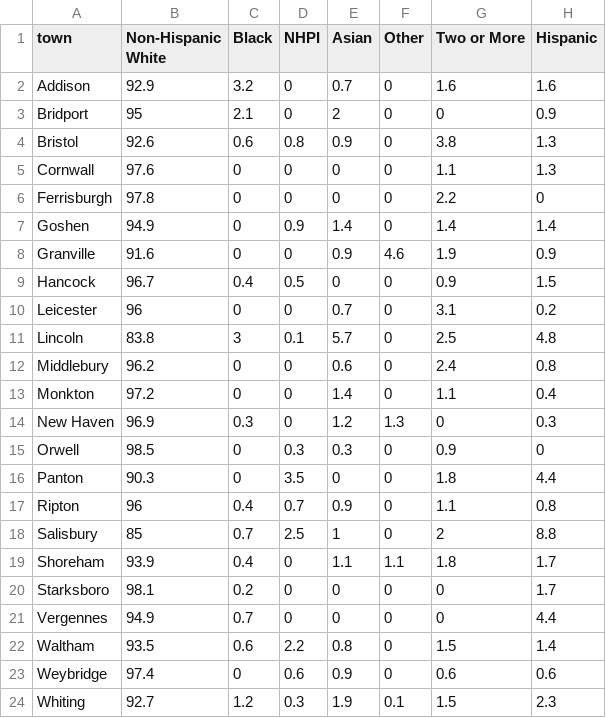
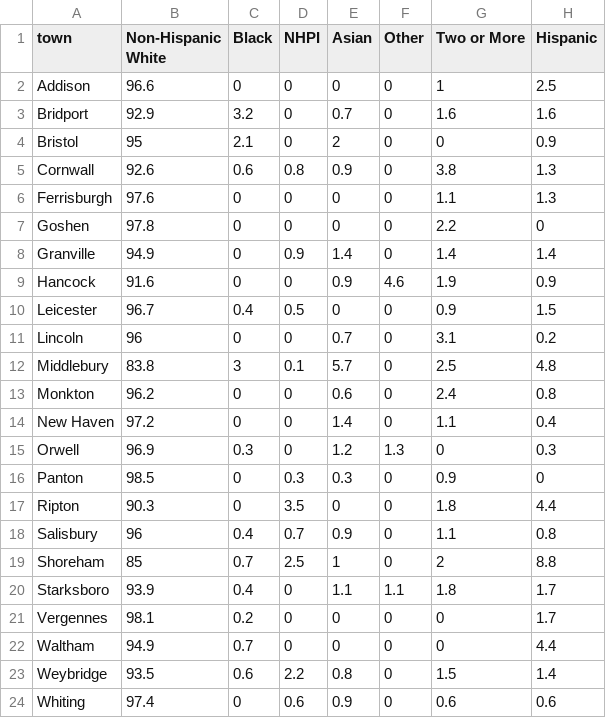
Before and after one commit to mjclawrence/privilege_and_poverty, a CSV file: addison_county_101/town_race.csv, drawn as a sheet.

Commit message:
Update town_race.csv
Google sheet in drive has wrong race values for towns

```diff
--- a/addison_county_101/town_race.csv
+++ b/addison_county_101/town_race.csv
@@ -1,24 +1,24 @@
 town,Non-Hispanic White,Black,NHPI,Asian,Other,Two or More,Hispanic
-Addison,92.9,3.2,0,0.7,0,1.6,1.6
-Bridport,95,2.1,0,2,0,0,0.9
-Bristol,92.6,0.6,0.8,0.9,0,3.8,1.3
-Cornwall,97.6,0,0,0,0,1.1,1.3
-Ferrisburgh,97.8,0,0,0,0,2.2,0
-Goshen,94.9,0,0.9,1.4,0,1.4,1.4
-Granville,91.6,0,0,0.9,4.6,1.9,0.9
-Hancock,96.7,0.4,0.5,0,0,0.9,1.5
-Leicester,96,0,0,0.7,0,3.1,0.2
-Lincoln,83.8,3,0.1,5.7,0,2.5,4.8
-Middlebury,96.2,0,0,0.6,0,2.4,0.8
-Monkton,97.2,0,0,1.4,0,1.1,0.4
-New Haven,96.9,0.3,0,1.2,1.3,0,0.3
-Orwell,98.5,0,0.3,0.3,0,0.9,0
-Panton,90.3,0,3.5,0,0,1.8,4.4
-Ripton,96,0.4,0.7,0.9,0,1.1,0.8
-Salisbury,85,0.7,2.5,1,0,2,8.8
-Shoreham,93.9,0.4,0,1.1,1.1,1.8,1.7
-Starksboro,98.1,0.2,0,0,0,0,1.7
-Vergennes,94.9,0.7,0,0,0,0,4.4
-Waltham,93.5,0.6,2.2,0.8,0,1.5,1.4
-Weybridge,97.4,0,0.6,0.9,0,0.6,0.6
-Whiting,92.7,1.2,0.3,1.9,0.1,1.5,2.3
+Addison,96.6,0,0,0,0,1,2.5
+Bridport,92.9,3.2,0,0.7,0,1.6,1.6
+Bristol,95,2.1,0,2,0,0,0.9
+Cornwall,92.6,0.6,0.8,0.9,0,3.8,1.3
+Ferrisburgh,97.6,0,0,0,0,1.1,1.3
+Goshen,97.8,0,0,0,0,2.2,0
+Granville,94.9,0,0.9,1.4,0,1.4,1.4
+Hancock,91.6,0,0,0.9,4.6,1.9,0.9
+Leicester,96.7,0.4,0.5,0,0,0.9,1.5
+Lincoln,96,0,0,0.7,0,3.1,0.2
+Middlebury,83.8,3,0.1,5.7,0,2.5,4.8
+Monkton,96.2,0,0,0.6,0,2.4,0.8
+New Haven,97.2,0,0,1.4,0,1.1,0.4
+Orwell,96.9,0.3,0,1.2,1.3,0,0.3
+Panton,98.5,0,0.3,0.3,0,0.9,0
+Ripton,90.3,0,3.5,0,0,1.8,4.4
+Salisbury,96,0.4,0.7,0.9,0,1.1,0.8
+Shoreham,85,0.7,2.5,1,0,2,8.8
+Starksboro,93.9,0.4,0,1.1,1.1,1.8,1.7
+Vergennes,98.1,0.2,0,0,0,0,1.7
+Waltham,94.9,0.7,0,0,0,0,4.4
+Weybridge,93.5,0.6,2.2,0.8,0,1.5,1.4
+Whiting,97.4,0,0.6,0.9,0,0.6,0.6
```
